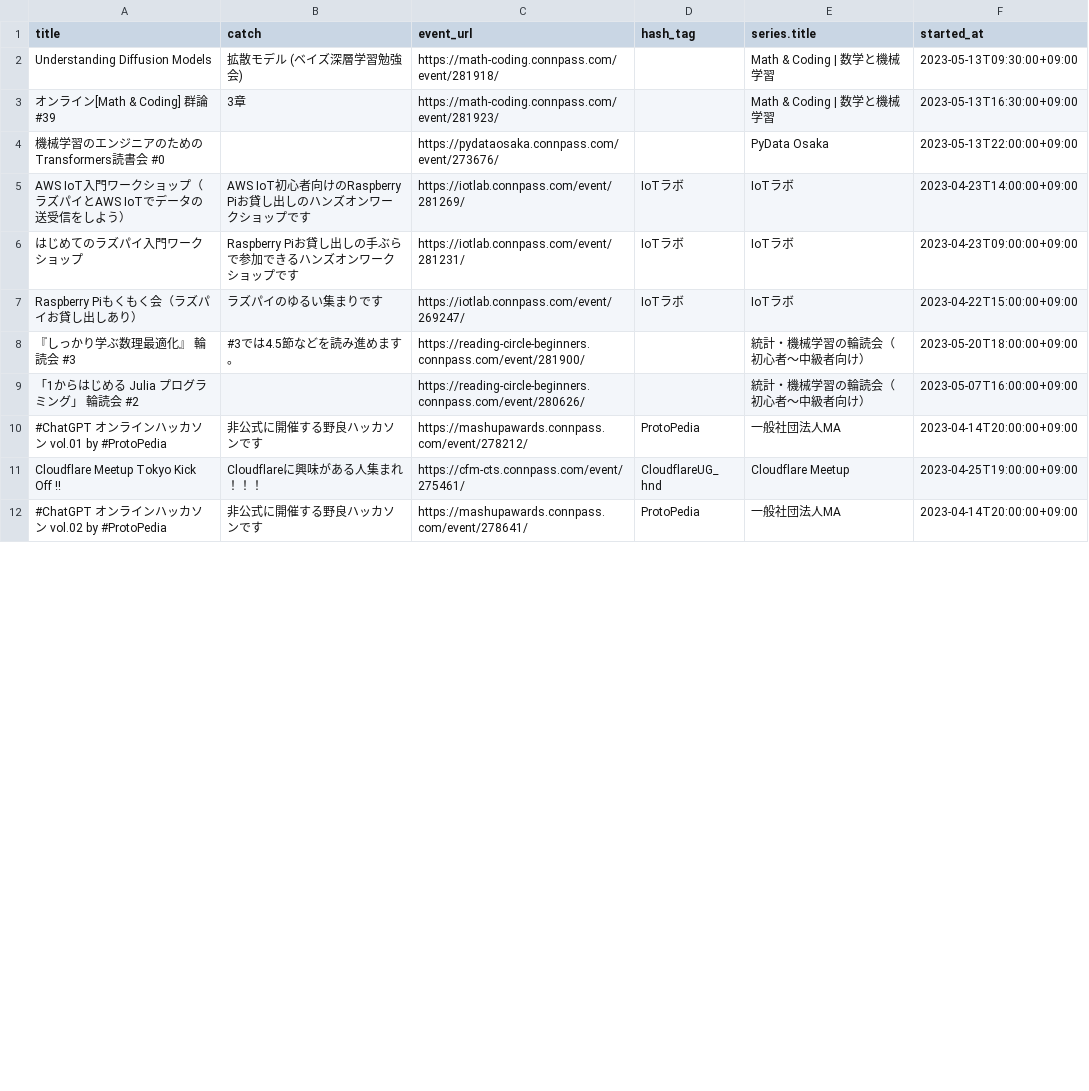
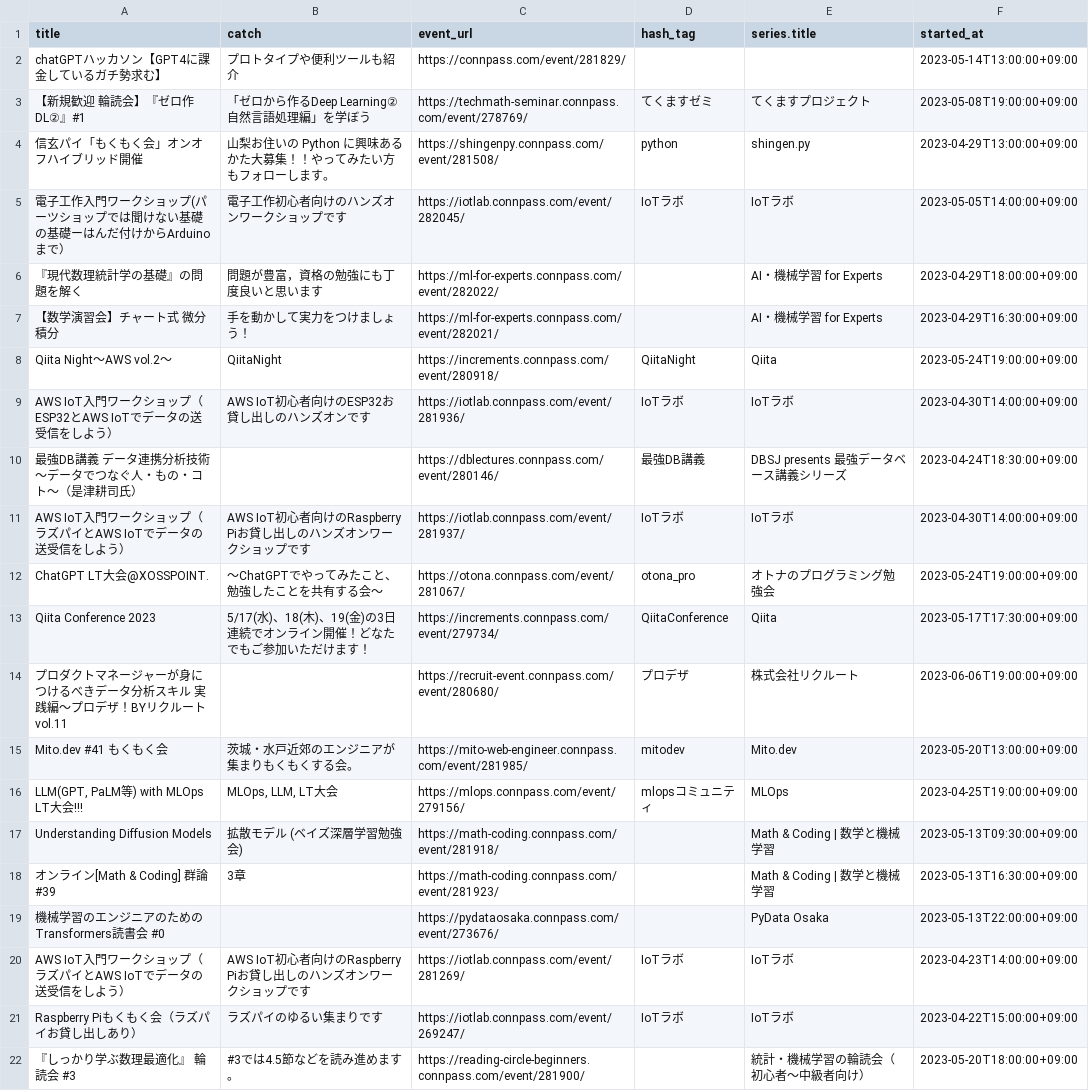
Before and after one commit to kengo78/connpass-events, a CSV file: data.csv, drawn as a sheet; only a part is shown; the shorter side is filled out with more unchanged rows; the diff covers the shown part only.

Commit message:
Add scraped data from connpass

```diff
--- a/data.csv
+++ b/data.csv
@@ -1,2 +1,17 @@
 title,catch,event_url,hash_tag,series.title,started_at
+chatGPTハッカソン【GPT4に課金しているガチ勢求む】,プロトタイプや便利ツールも紹介,https://connpass.com/event/281829/,,,2023-05-14T13:00:00+09:00
+【新規歓迎 輪読会】『ゼロ作DL②』#1,「ゼロから作るDeep Learning②自然言語処理編」を学ぼう,https://techmath-seminar.connpass.com/event/278769/,てくますゼミ,てくますプロジェクト,2023-05-08T19:00:00+09:00
+信玄パイ「もくもく会」オンオフハイブリッド開催,山梨お住いの Python に興味あるかた大募集！！やってみたい方もフォローします。,https://shingenpy.connpass.com/event/281508/,python,shingen.py,2023-04-29T13:00:00+09:00
+電子工作入門ワークショップ(パーツショップでは聞けない基礎の基礎ーはんだ付けからArduinoまで）,電子工作初心者向けのハンズオンワークショップです,https://iotlab.connpass.com/event/282045/,IoTラボ,IoTラボ,2023-05-05T14:00:00+09:00
+『現代数理統計学の基礎』の問題を解く,問題が豊富，資格の勉強にも丁度良いと思います,https://ml-for-experts.connpass.com/event/282022/,,AI・機械学習 for Experts,2023-04-29T18:00:00+09:00
+【数学演習会】チャート式 微分積分,手を動かして実力をつけましょう！,https://ml-for-experts.connpass.com/event/282021/,,AI・機械学習 for Experts,2023-04-29T16:30:00+09:00
+Qiita Night～AWS vol.2～,QiitaNight,https://increments.connpass.com/event/280918/,QiitaNight,Qiita,2023-05-24T19:00:00+09:00
+AWS IoT入門ワークショップ（ESP32とAWS IoTでデータの送受信をしよう）,AWS IoT初心者向けのESP32お貸し出しのハンズオンです,https://iotlab.connpass.com/event/281936/,IoTラボ,IoTラボ,2023-04-30T14:00:00+09:00
+最強DB講義 データ連携分析技術 ～データでつなぐ人・もの・コト～（是津耕司氏）,,https://dblectures.connpass.com/event/280146/,最強DB講義,DBSJ presents 最強データベース講義シリーズ,2023-04-24T18:30:00+09:00
+AWS IoT入門ワークショップ（ラズパイとAWS IoTでデータの送受信をしよう）,AWS IoT初心者向けのRaspberry Piお貸し出しのハンズオンワークショップです,https://iotlab.connpass.com/event/281937/,IoTラボ,IoTラボ,2023-04-30T14:00:00+09:00
+ChatGPT LT大会@XOSSPOINT.,〜ChatGPTでやってみたこと、勉強したことを共有する会〜,https://otona.connpass.com/event/281067/,otona_pro,オトナのプログラミング勉強会,2023-05-24T19:00:00+09:00
+Qiita Conference 2023,5/17(水)、18(木)、19(金)の3日連続でオンライン開催！どなたでもご参加いただけます！,https://increments.connpass.com/event/279734/,QiitaConference,Qiita,2023-05-17T17:30:00+09:00
+プロダクトマネージャーが身につけるべきデータ分析スキル 実践編〜プロデザ！BYリクルートvol.11,,https://recruit-event.connpass.com/event/280680/,プロデザ,株式会社リクルート,2023-06-06T19:00:00+09:00
+Mito.dev  #41 もくもく会,茨城・水戸近郊のエンジニアが集まりもくもくする会。,https://mito-web-engineer.connpass.com/event/281985/,mitodev,Mito.dev,2023-05-20T13:00:00+09:00
+"LLM(GPT, PaLM等) with MLOps LT大会!!!","MLOps, LLM, LT大会",https://mlops.connpass.com/event/279156/,mlopsコミュニティ,MLOps,2023-04-25T19:00:00+09:00
 Understanding Diffusion Models,拡散モデル  (ベイズ深層学習勉強会),https://math-coding.connpass.com/event/281918/,,Math & Coding     |  数学と機械学習,2023-05-13T09:30:00+09:00
@@ -5,3 +20,2 @@ Understanding Diffusion Models,拡散モデル  (ベイズ深層学習勉強会)
 AWS IoT入門ワークショップ（ラズパイとAWS IoTでデータの送受信をしよう）,AWS IoT初心者向けのRaspberry Piお貸し出しのハンズオンワークショップです,https://iotlab.connpass.com/event/281269/,IoTラボ,IoTラボ,2023-04-23T14:00:00+09:00
-はじめてのラズパイ入門ワークショップ,Raspberry Piお貸し出しの手ぶらで参加できるハンズオンワークショップです,https://iotlab.connpass.com/event/281231/,IoTラボ,IoTラボ,2023-04-23T09:00:00+09:00
 Raspberry Piもくもく会（ラズパイお貸し出しあり）,ラズパイのゆるい集まりです,https://iotlab.connpass.com/event/269247/,IoTラボ,IoTラボ,2023-04-22T15:00:00+09:00
```
Also changed, not shown: 11 removed rows elsewhere in this file.
